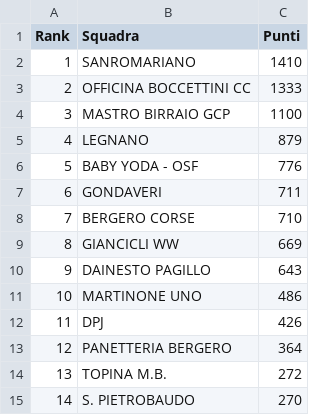
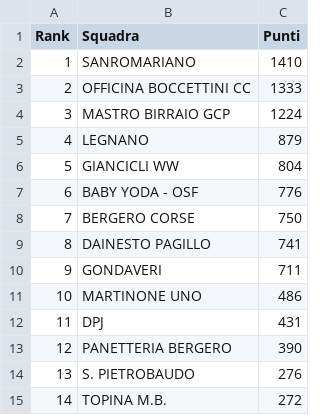
Before and after one commit to ciclismoreale/ciclismoreale.github.io, a CSV file: data/mensile.csv, drawn as a sheet.

```diff
--- a/data/mensile.csv
+++ b/data/mensile.csv
@@ -3,13 +3,13 @@ Rank,Squadra,Punti
 2,OFFICINA BOCCETTINI CC,1333
-3,MASTRO BIRRAIO GCP,1100
+3,MASTRO BIRRAIO GCP,1224
 4,LEGNANO,879
-5,BABY YODA - OSF,776
-6,GONDAVERI,711
-7,BERGERO CORSE,710
-8,GIANCICLI WW,669
-9,DAINESTO PAGILLO,643
+5,GIANCICLI WW,804
+6,BABY YODA - OSF,776
+7,BERGERO CORSE,750
+8,DAINESTO PAGILLO,741
+9,GONDAVERI,711
 10,MARTINONE UNO,486
-11,DPJ,426
-12,PANETTERIA BERGERO,364
-13,TOPINA M.B.,272
-14,S. PIETROBAUDO,270
+11,DPJ,431
+12,PANETTERIA BERGERO,390
+13,S. PIETROBAUDO,276
+14,TOPINA M.B.,272
```
Also changed, not shown: data/cqranking_riders.csv, data/totale.csv, 10 other files.
